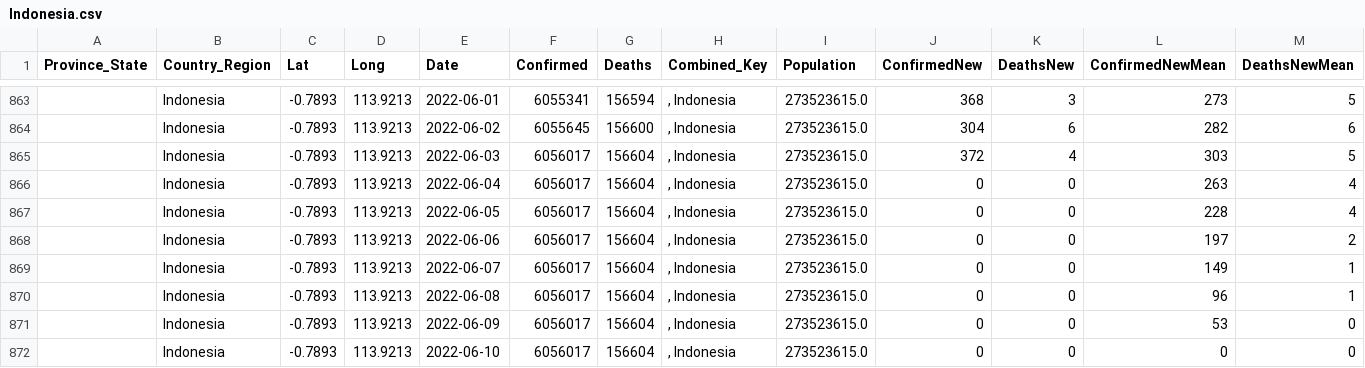
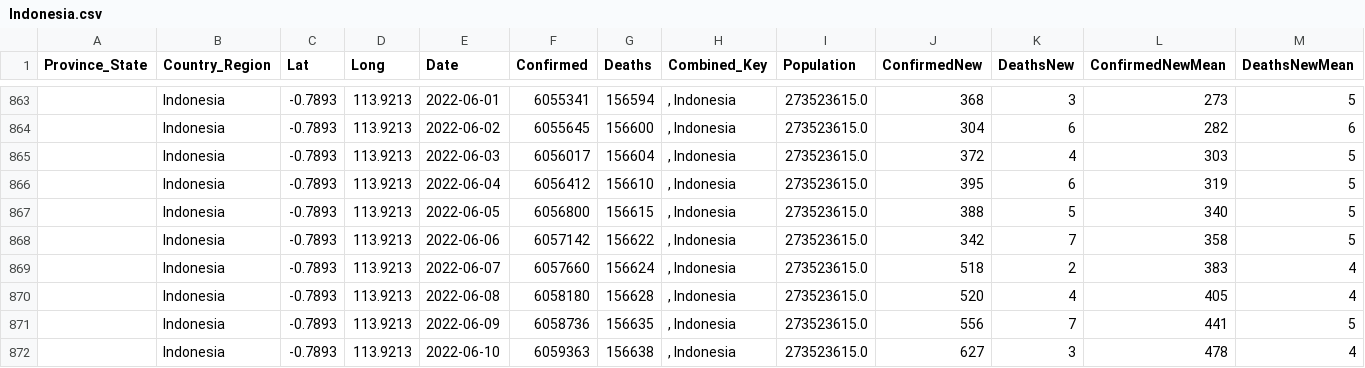
Before and after one commit to jpaulhart/BC-Covid-19-Data, a CSV file: CSV_Files/Indonesia.csv, drawn as a sheet; only a part is shown, gaps mark what is left out; the diff covers the shown part only.

```diff
--- a/CSV_Files/Indonesia.csv
+++ b/CSV_Files/Indonesia.csv
@@ -865,8 +865,8 @@ Province_State,Country_Region,Lat,Long,Date,Confirmed,Deaths,Combined_Key,Popula
 ,Indonesia,-0.7893,113.9213,2022-06-03,6056017,156604,", Indonesia",273523615.0,372,4,303,5
-,Indonesia,-0.7893,113.9213,2022-06-04,6056017,156604,", Indonesia",273523615.0,0,0,263,4
-,Indonesia,-0.7893,113.9213,2022-06-05,6056017,156604,", Indonesia",273523615.0,0,0,228,4
-,Indonesia,-0.7893,113.9213,2022-06-06,6056017,156604,", Indonesia",273523615.0,0,0,197,2
-,Indonesia,-0.7893,113.9213,2022-06-07,6056017,156604,", Indonesia",273523615.0,0,0,149,1
-,Indonesia,-0.7893,113.9213,2022-06-08,6056017,156604,", Indonesia",273523615.0,0,0,96,1
-,Indonesia,-0.7893,113.9213,2022-06-09,6056017,156604,", Indonesia",273523615.0,0,0,53,0
-,Indonesia,-0.7893,113.9213,2022-06-10,6056017,156604,", Indonesia",273523615.0,0,0,0,0
+,Indonesia,-0.7893,113.9213,2022-06-04,6056412,156610,", Indonesia",273523615.0,395,6,319,5
+,Indonesia,-0.7893,113.9213,2022-06-05,6056800,156615,", Indonesia",273523615.0,388,5,340,5
+,Indonesia,-0.7893,113.9213,2022-06-06,6057142,156622,", Indonesia",273523615.0,342,7,358,5
+,Indonesia,-0.7893,113.9213,2022-06-07,6057660,156624,", Indonesia",273523615.0,518,2,383,4
+,Indonesia,-0.7893,113.9213,2022-06-08,6058180,156628,", Indonesia",273523615.0,520,4,405,4
+,Indonesia,-0.7893,113.9213,2022-06-09,6058736,156635,", Indonesia",273523615.0,556,7,441,5
+,Indonesia,-0.7893,113.9213,2022-06-10,6059363,156638,", Indonesia",273523615.0,627,3,478,4
```
Also changed, not shown: 30 edited cells elsewhere in this file, CSV_Files/Grand Princess.csv, 1 other file.
